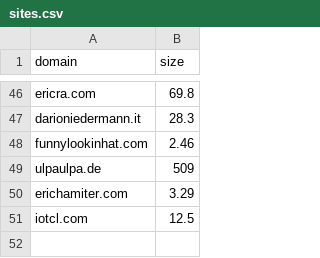
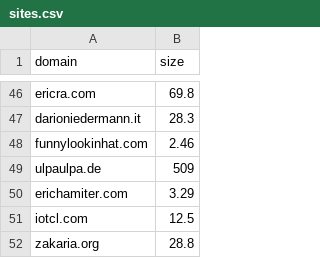
Before and after one commit to karan/nojs.club, a CSV file: _data/sites.csv, drawn as a sheet; only a part is shown, gaps mark what is left out.

```diff
--- a/_data/sites.csv
+++ b/_data/sites.csv
@@ -51 +51,2 @@ erichamiter.com,3.29
 iotcl.com,12.5
+zakaria.org,28.8
```
